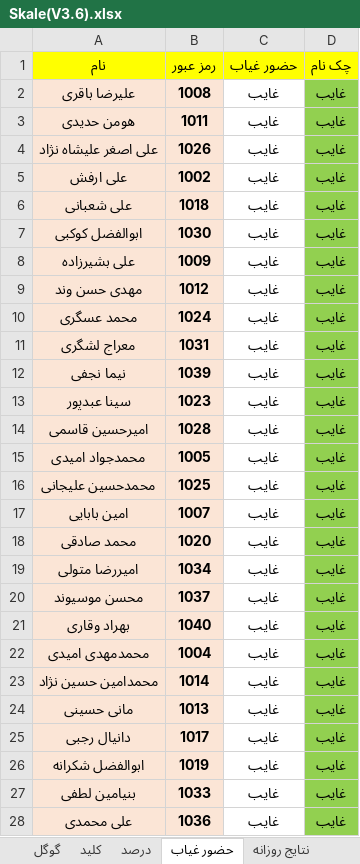
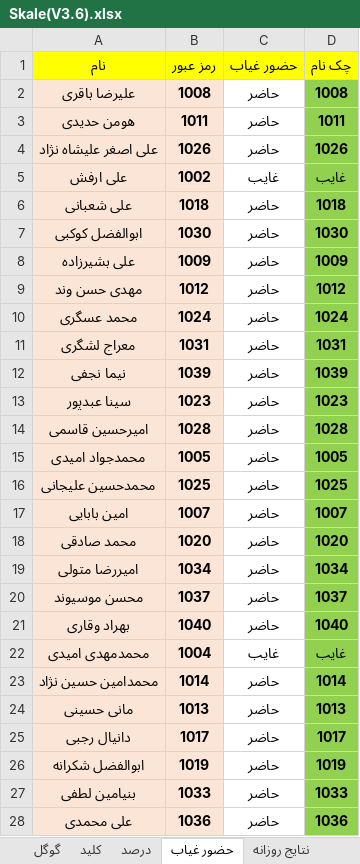
Before and after one commit to hengams/Quiz, an Excel workbook: week 5/فارسی/Skale(V3.6).xlsx, sheet حضور غیاب, drawn as a sheet; only a part is shown; values as stored, in another font and other column widths than the file's, no borders; conditional formats not drawn; the diff covers the shown part only; the diff names each change by its address in the sheet, - before the commit and + after, or states it on an @@ line.

```diff
--- a/week 5/فارسی/Skale(V3.6).xlsx (sheet حضور غیاب)
+++ b/week 5/فارسی/Skale(V3.6).xlsx (sheet حضور غیاب)
-C2:C4 (حضور غیاب): غایب
+C2:C4 (حضور غیاب): حاضر
-D2 (چک نام): غایب
+D2 (چک نام): 1008
-D3 (چک نام): غایب
+D3 (چک نام): 1011
-D4 (چک نام): غایب
+D4 (چک نام): 1026
-C6:C21 (حضور غیاب): غایب
+C6:C21 (حضور غیاب): حاضر
-D6 (چک نام): غایب
+D6 (چک نام): 1018
-D7 (چک نام): غایب
+D7 (چک نام): 1030
-D8 (چک نام): غایب
+D8 (چک نام): 1009
-D9 (چک نام): غایب
+D9 (چک نام): 1012
-D10 (چک نام): غایب
+D10 (چک نام): 1024
-D11 (چک نام): غایب
+D11 (چک نام): 1031
-D12 (چک نام): غایب
+D12 (چک نام): 1039
-D13 (چک نام): غایب
+D13 (چک نام): 1023
-D14 (چک نام): غایب
+D14 (چک نام): 1028
-D15 (چک نام): غایب
+D15 (چک نام): 1005
-D16 (چک نام): غایب
+D16 (چک نام): 1025
-D17 (چک نام): غایب
+D17 (چک نام): 1007
-D18 (چک نام): غایب
+D18 (چک نام): 1020
-D19 (چک نام): غایب
+D19 (چک نام): 1034
-D20 (چک نام): غایب
+D20 (چک نام): 1037
-D21 (چک نام): غایب
+D21 (چک نام): 1040
-C23:C28 (حضور غیاب): غایب
+C23:C28 (حضور غیاب): حاضر
-D23 (چک نام): غایب
+D23 (چک نام): 1014
-D24 (چک نام): غایب
+D24 (چک نام): 1013
-D25 (چک نام): غایب
+D25 (چک نام): 1017
-D26 (چک نام): غایب
+D26 (چک نام): 1019
-D27 (چک نام): غایب
+D27 (چک نام): 1033
-D28 (چک نام): غایب
+D28 (چک نام): 1036
```
Also changed, not shown: 27 edited cells elsewhere in this sheet, sheet درصد, sheet نتایج جدید, sheet نتایج روزانه, sheet گوگل, sheet نتایج هفتگی, formulas that keep their value, week 4/هفتگی.xlsx, 19 other files.
